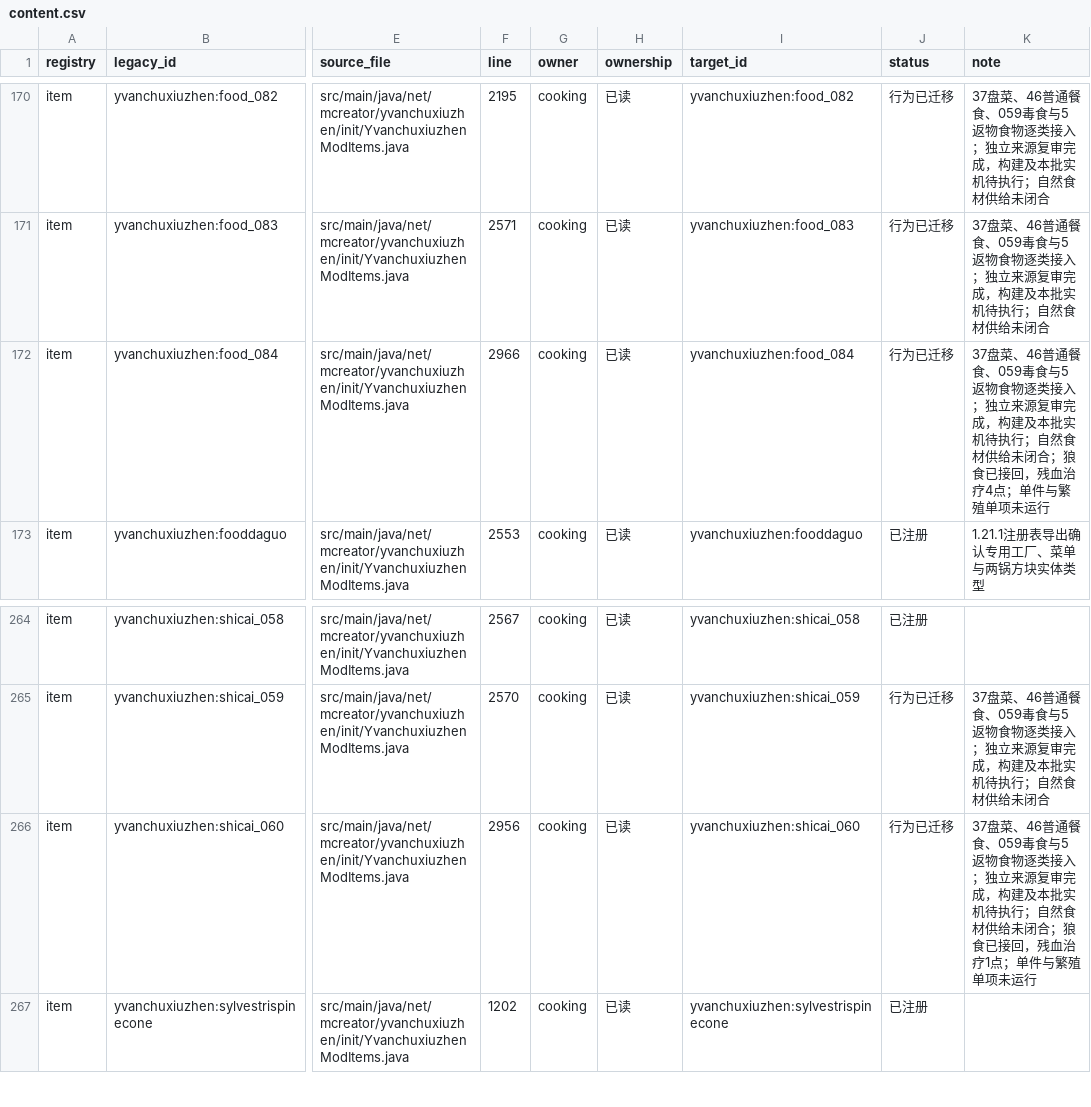
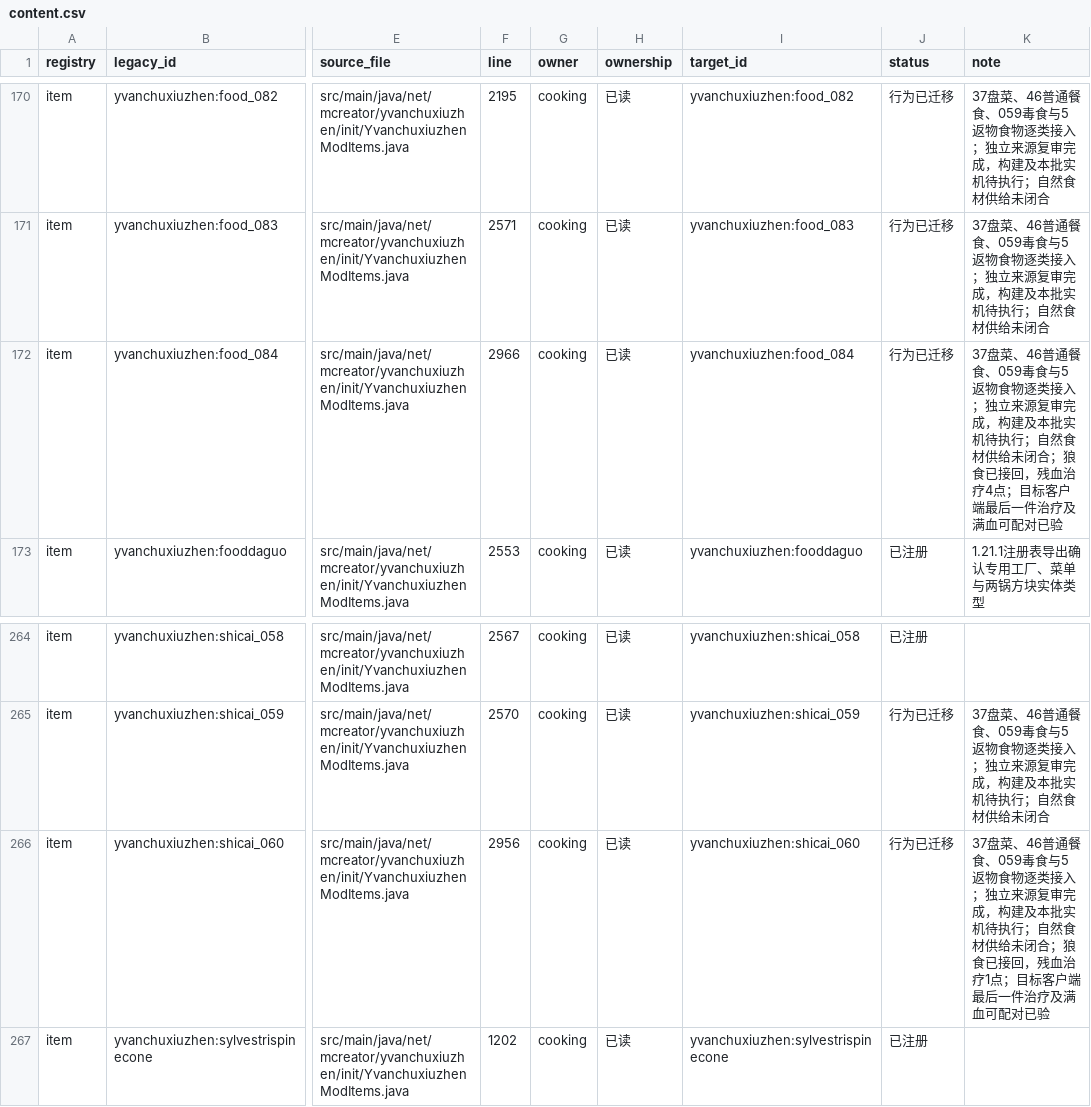
Before and after one commit to Shane77ly/yvanchuxiuzhen-1.21.1, a CSV file: docs/systems/cooking/ledger/content.csv, drawn as a sheet; only a part is shown, gaps mark what is left out; the diff names each change by its address in the sheet, - before the commit and + after, or states it on an @@ line.

```diff
--- a/docs/systems/cooking/ledger/content.csv
+++ b/docs/systems/cooking/ledger/content.csv
-K172 (note): …疗4点；单件与繁殖单项未运行
+K172 (note): …疗4点；目标客户端最后一件治疗及满血可配对已验
-K266 (note): …疗1点；单件与繁殖单项未运行
+K266 (note): …疗1点；目标客户端最后一件治疗及满血可配对已验
```
Also changed, not shown: docs/systems/combat/ledger/source-evidence.csv, docs/systems/cooking/ledger/source-evidence.csv, 15 other files.
